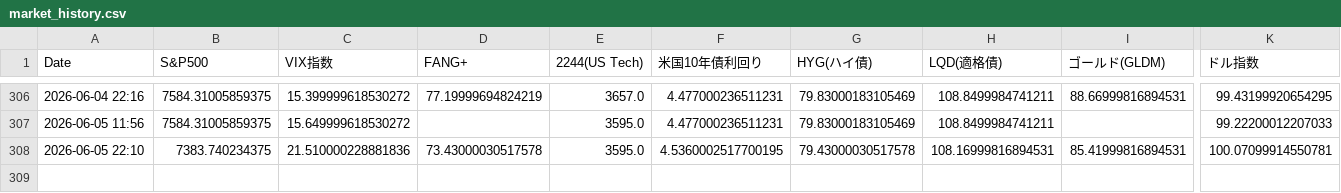
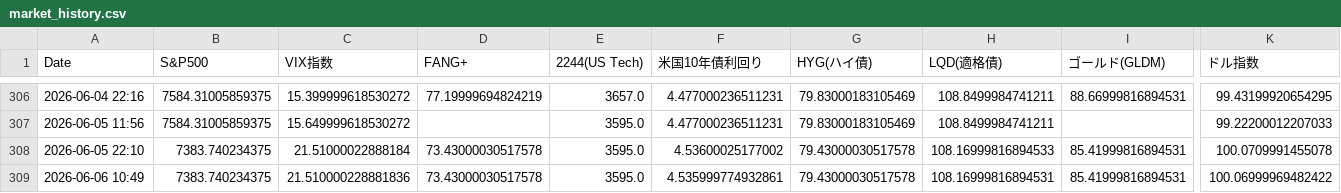
Before and after one commit to tetsustrategist-glitch/market-analyzer, a CSV file: market_history.csv, drawn as a sheet; only a part is shown, gaps mark what is left out; rows hold the shown columns only; the diff names each change by its address in the sheet, - before the commit and + after, or states it on an @@ line.

```diff
--- a/market_history.csv
+++ b/market_history.csv
-C308 (VIX指数): 21.510000228881836
+C308 (VIX指数): 21.51000022888184
-F308 (米国10年債利回り): 4.5360002517700195
+F308 (米国10年債利回り): 4.53600025177002
-H308 (LQD(適格債)): 108.16999816894531
+H308 (LQD(適格債)): 108.16999816894533
-K308 (ドル指数): 100.07099914550781
+K308 (ドル指数): 100.0709991455078
+row 309: 2026-06-06 10:49 | 7383.740234375 | 21.510000228881836 | 73.43000030517578 | 3595.0 | 4.535999774932861 | 79.43000030517578 | 108.16999816894531 | 85.41999816894531 | 100.06999969482422
```
Also changed, not shown: 2 other files.
